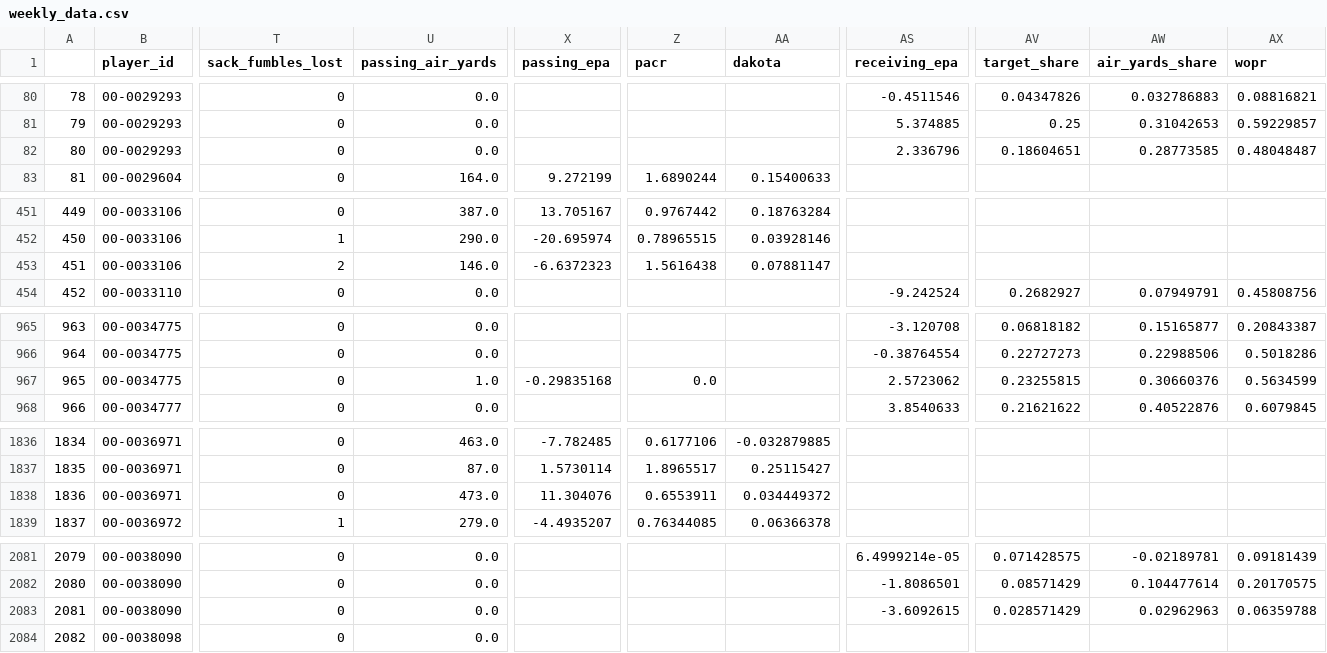
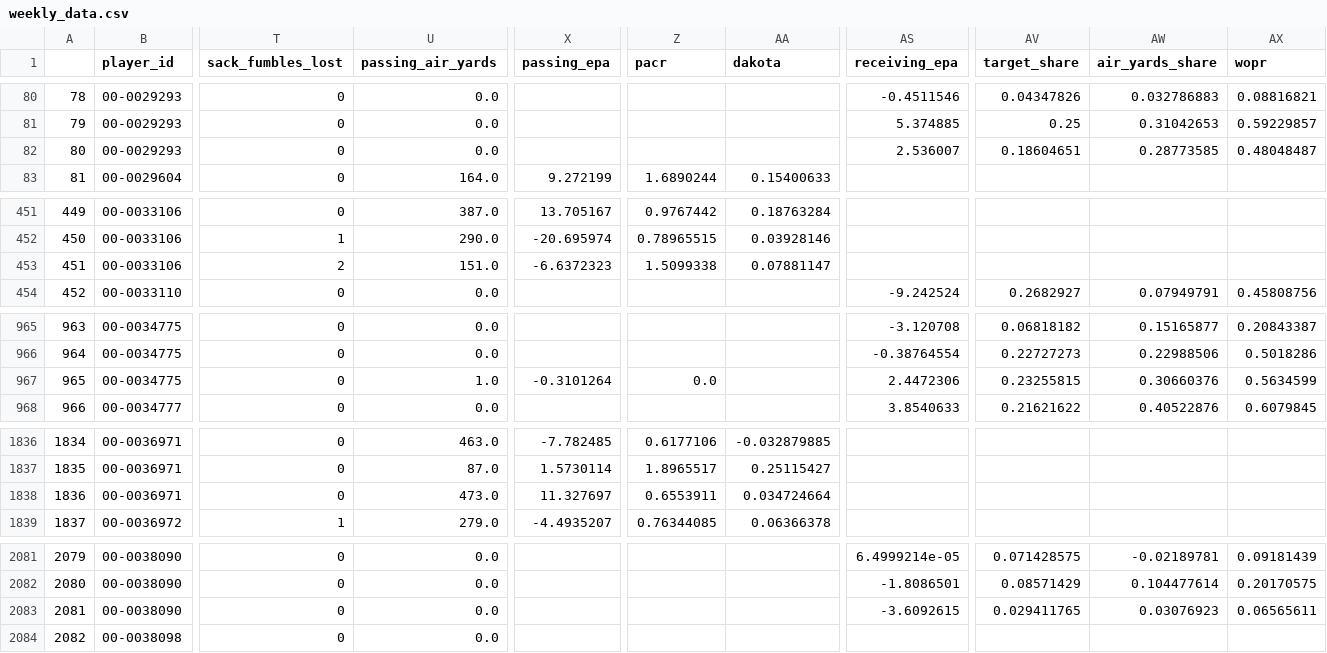
Before and after one commit to Gin-G/NickKnows, a CSV file: nickknows/nfl/data/weekly_data.csv, drawn as a sheet; only a part is shown, gaps mark what is left out; the diff covers the shown part only; the diff names each change by its address in the sheet, - before the commit and + after, or states it on an @@ line.

```diff
--- a/nickknows/nfl/data/weekly_data.csv
+++ b/nickknows/nfl/data/weekly_data.csv
-AS82 (receiving_epa): 2.336796
+AS82 (receiving_epa): 2.536007
-U453 (passing_air_yards): 146.0
+U453 (passing_air_yards): 151.0
-Z453 (pacr): 1.5616438
+Z453 (pacr): 1.5099338
-X967 (passing_epa): -0.29835168
+X967 (passing_epa): -0.3101264
-AS967 (receiving_epa): 2.5723062
+AS967 (receiving_epa): 2.4472306
-X1838 (passing_epa): 11.304076
+X1838 (passing_epa): 11.327697
-AA1838 (dakota): 0.034449372
+AA1838 (dakota): 0.034724664
-AV2083 (target_share): 0.028571429
+AV2083 (target_share): 0.029411765
-AW2083 (air_yards_share): 0.02962963
+AW2083 (air_yards_share): 0.03076923
-AX2083 (wopr): 0.06359788
+AX2083 (wopr): 0.06565611
```
Also changed, not shown: 40 edited cells elsewhere in this file, nickknows/nfl/data/schedule.csv, 14 other files.
